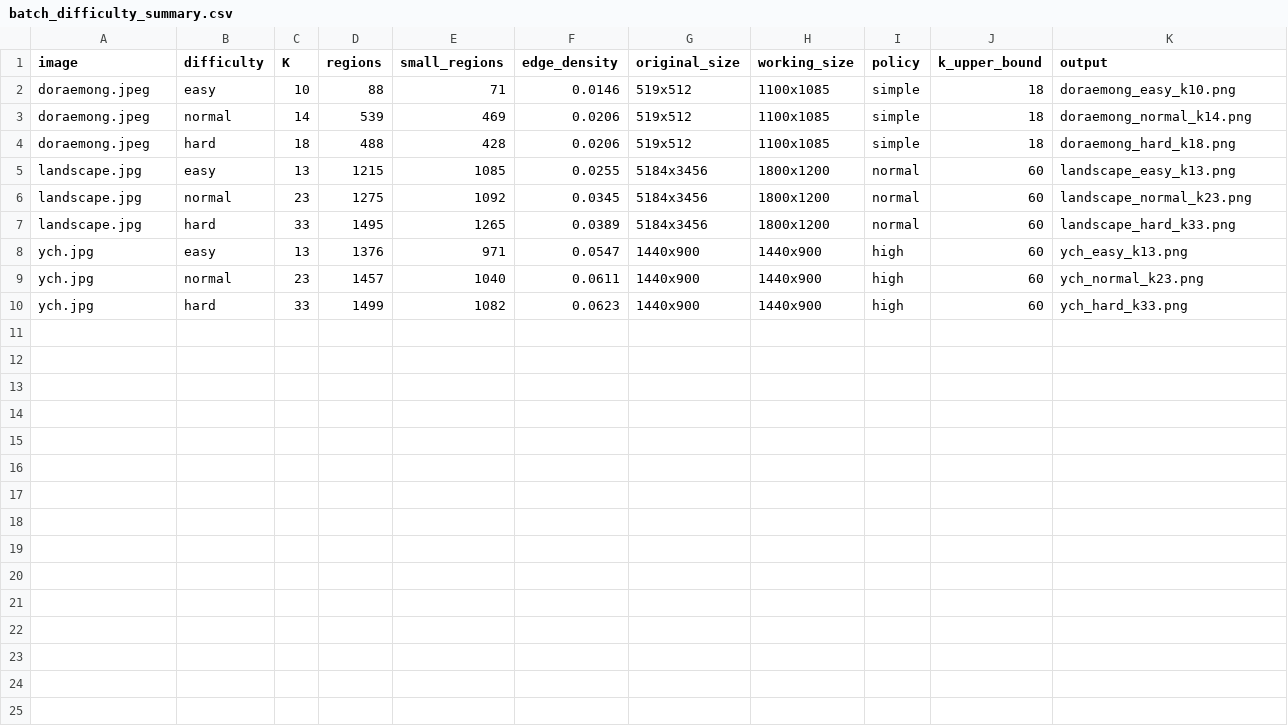
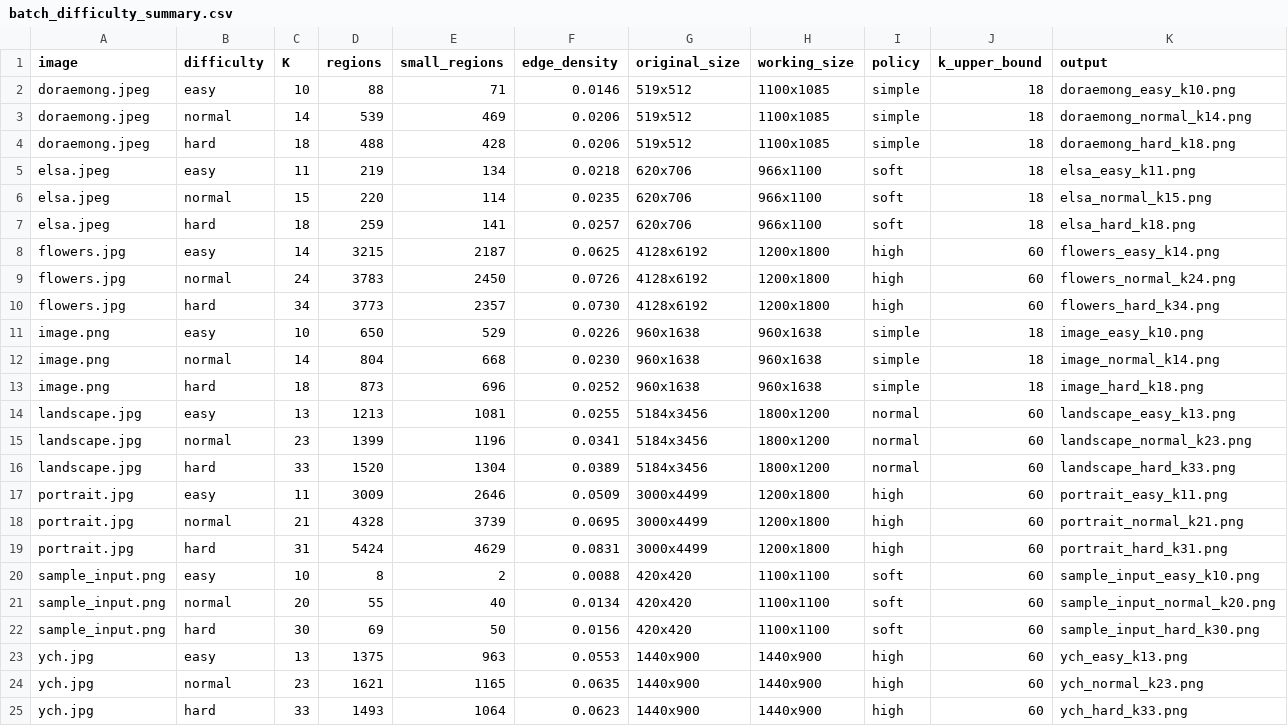
Before and after one commit to OCJune/HCI_PROJECT, a CSV file: server/0527output/batch_difficulty_summary.csv, drawn as a sheet.

```diff
--- a/server/0527output/batch_difficulty_summary.csv
+++ b/server/0527output/batch_difficulty_summary.csv
@@ -4,7 +4,22 @@ doraemong.jpeg,normal,14,539,469,0.0206,519x512,1100x1085,simple,18,doraemong_no
 doraemong.jpeg,hard,18,488,428,0.0206,519x512,1100x1085,simple,18,doraemong_hard_k18.png
-landscape.jpg,easy,13,1215,1085,0.0255,5184x3456,1800x1200,normal,60,landscape_easy_k13.png
-landscape.jpg,normal,23,1275,1092,0.0345,5184x3456,1800x1200,normal,60,landscape_normal_k23.png
-landscape.jpg,hard,33,1495,1265,0.0389,5184x3456,1800x1200,normal,60,landscape_hard_k33.png
-ych.jpg,easy,13,1376,971,0.0547,1440x900,1440x900,high,60,ych_easy_k13.png
-ych.jpg,normal,23,1457,1040,0.0611,1440x900,1440x900,high,60,ych_normal_k23.png
-ych.jpg,hard,33,1499,1082,0.0623,1440x900,1440x900,high,60,ych_hard_k33.png
+elsa.jpeg,easy,11,219,134,0.0218,620x706,966x1100,soft,18,elsa_easy_k11.png
+elsa.jpeg,normal,15,220,114,0.0235,620x706,966x1100,soft,18,elsa_normal_k15.png
+elsa.jpeg,hard,18,259,141,0.0257,620x706,966x1100,soft,18,elsa_hard_k18.png
+flowers.jpg,easy,14,3215,2187,0.0625,4128x6192,1200x1800,high,60,flowers_easy_k14.png
+flowers.jpg,normal,24,3783,2450,0.0726,4128x6192,1200x1800,high,60,flowers_normal_k24.png
+flowers.jpg,hard,34,3773,2357,0.0730,4128x6192,1200x1800,high,60,flowers_hard_k34.png
+image.png,easy,10,650,529,0.0226,960x1638,960x1638,simple,18,image_easy_k10.png
+image.png,normal,14,804,668,0.0230,960x1638,960x1638,simple,18,image_normal_k14.png
+image.png,hard,18,873,696,0.0252,960x1638,960x1638,simple,18,image_hard_k18.png
+landscape.jpg,easy,13,1213,1081,0.0255,5184x3456,1800x1200,normal,60,landscape_easy_k13.png
+landscape.jpg,normal,23,1399,1196,0.0341,5184x3456,1800x1200,normal,60,landscape_normal_k23.png
+landscape.jpg,hard,33,1520,1304,0.0389,5184x3456,1800x1200,normal,60,landscape_hard_k33.png
+portrait.jpg,easy,11,3009,2646,0.0509,3000x4499,1200x1800,high,60,portrait_easy_k11.png
+portrait.jpg,normal,21,4328,3739,0.0695,3000x4499,1200x1800,high,60,portrait_normal_k21.png
+portrait.jpg,hard,31,5424,4629,0.0831,3000x4499,1200x1800,high,60,portrait_hard_k31.png
+sample_input.png,easy,10,8,2,0.0088,420x420,1100x1100,soft,60,sample_input_easy_k10.png
+sample_input.png,normal,20,55,40,0.0134,420x420,1100x1100,soft,60,sample_input_normal_k20.png
+sample_input.png,hard,30,69,50,0.0156,420x420,1100x1100,soft,60,sample_input_hard_k30.png
+ych.jpg,easy,13,1375,963,0.0553,1440x900,1440x900,high,60,ych_easy_k13.png
+ych.jpg,normal,23,1621,1165,0.0635,1440x900,1440x900,high,60,ych_normal_k23.png
+ych.jpg,hard,33,1493,1064,0.0623,1440x900,1440x900,high,60,ych_hard_k33.png
```
Also changed, not shown: 24 other files.
